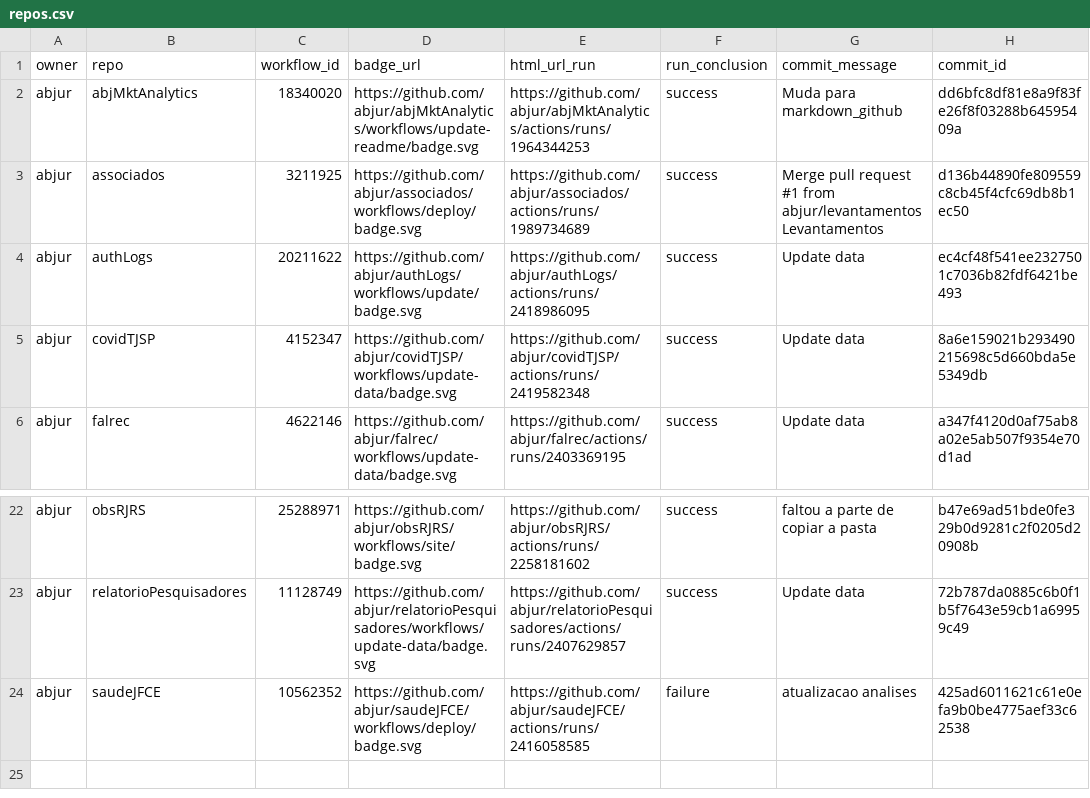
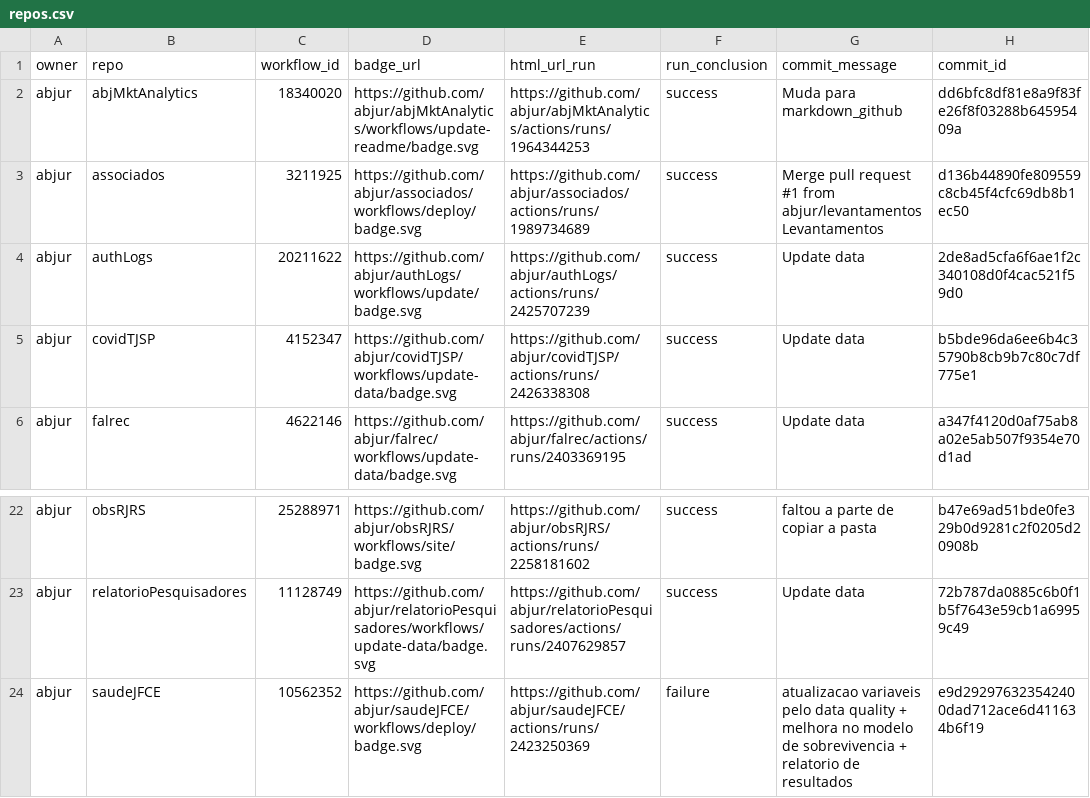
Before and after one commit to abjur/abjStatus, a CSV file: repos.csv, drawn as a sheet; only a part is shown, gaps mark what is left out; the diff names each change by its address in the sheet, - before the commit and + after, or states it on an @@ line.

```diff
--- a/repos.csv
+++ b/repos.csv
-E4 (html_url_run): https://github.com/abjur/authLogs/actions/runs/2418986095
+E4 (html_url_run): https://github.com/abjur/authLogs/actions/runs/2425707239
-H4 (commit_id): ec4cf48f541ee2327501c7036b82fdf6421be493
+H4 (commit_id): 2de8ad5cfa6f6ae1f2c340108d0f4cac521f59d0
-E5 (html_url_run): https://github.com/abjur/covidTJSP/actions/runs/2419582348
+E5 (html_url_run): https://github.com/abjur/covidTJSP/actions/runs/2426338308
-H5 (commit_id): 8a6e159021b293490215698c5d660bda5e5349db
+H5 (commit_id): b5bde96da6ee6b4c35790b8cb9b7c80c7df775e1
-E24 (html_url_run): https://github.com/abjur/saudeJFCE/actions/runs/2416058585
+E24 (html_url_run): https://github.com/abjur/saudeJFCE/actions/runs/2423250369
-G24 (commit_message): atualizacao analises
+G24 (commit_message): atualizacao variaveis pelo data quality + melhora no modelo de sobrevivencia + relatorio de resultados
-H24 (commit_id): 425ad6011621c61e0efa9b0be4775aef33c62538
+H24 (commit_id): e9d292976323542400dad712ace6d411634b6f19
```
Also changed, not shown: 1 other file.
